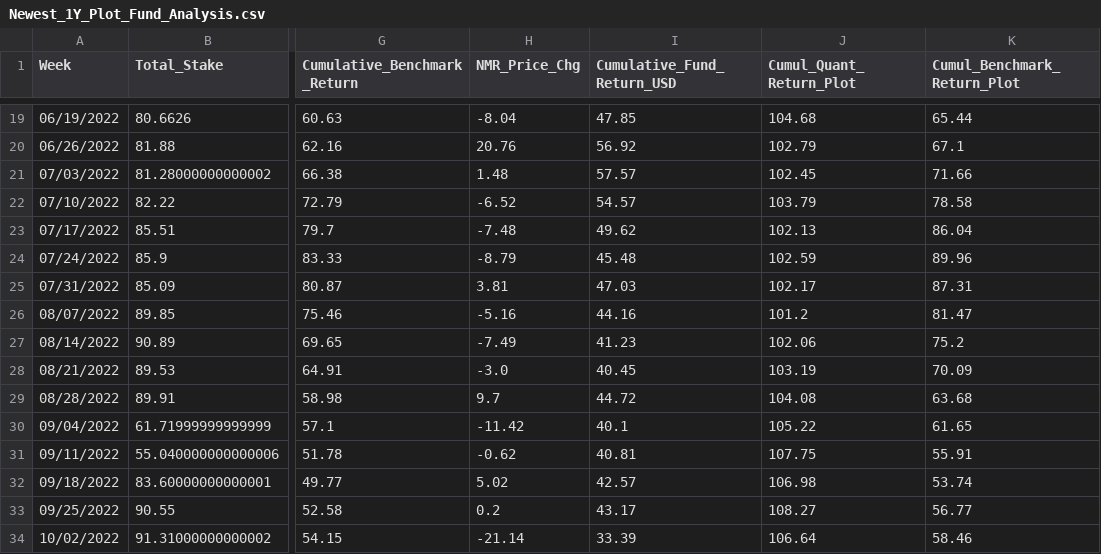
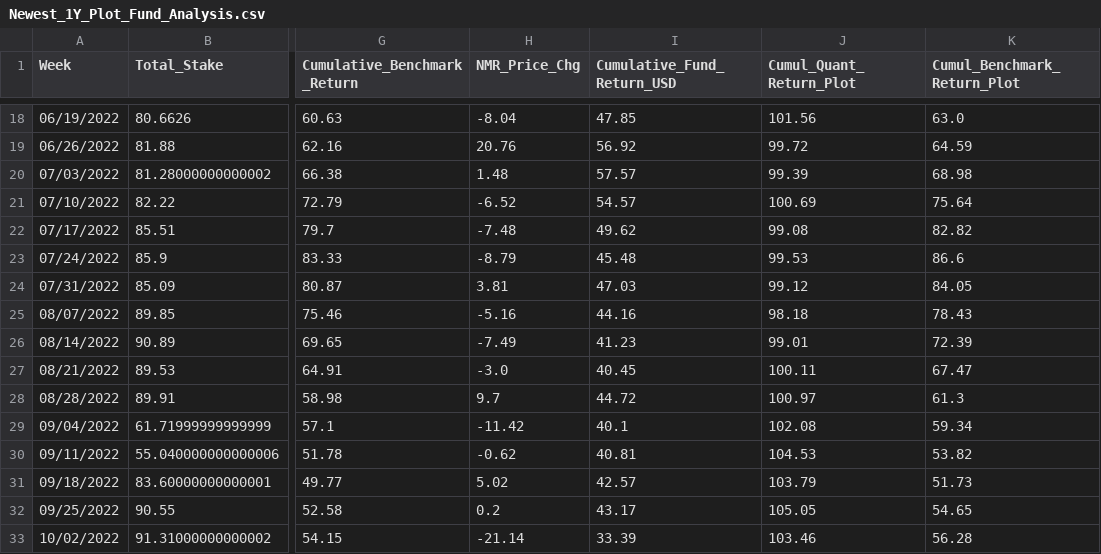
Before and after one commit to ptlorenz/hyphy-capital.com, a CSV file: Newest_1Y_Plot_Fund_Analysis.csv, drawn as a sheet; only a part is shown, gaps mark what is left out; addresses are those after the commit; the diff covers the shown part only; the diff names each change by its address in the sheet, - before the commit and + after, or states it on an @@ line.

```diff
--- a/Newest_1Y_Plot_Fund_Analysis.csv
+++ b/Newest_1Y_Plot_Fund_Analysis.csv
-J18 (Cumul_Quant_Return_Plot): 104.68
+J18 (Cumul_Quant_Return_Plot): 101.56
-K18 (Cumul_Benchmark_Return_Plot): 65.44
+K18 (Cumul_Benchmark_Return_Plot): 63.0
-J19 (Cumul_Quant_Return_Plot): 102.79
+J19 (Cumul_Quant_Return_Plot): 99.72
-K19 (Cumul_Benchmark_Return_Plot): 67.1
+K19 (Cumul_Benchmark_Return_Plot): 64.59
-J20 (Cumul_Quant_Return_Plot): 102.45
+J20 (Cumul_Quant_Return_Plot): 99.39
-K20 (Cumul_Benchmark_Return_Plot): 71.66
+K20 (Cumul_Benchmark_Return_Plot): 68.98
-J21 (Cumul_Quant_Return_Plot): 103.79
+J21 (Cumul_Quant_Return_Plot): 100.69
-K21 (Cumul_Benchmark_Return_Plot): 78.58
+K21 (Cumul_Benchmark_Return_Plot): 75.64
-J22 (Cumul_Quant_Return_Plot): 102.13
+J22 (Cumul_Quant_Return_Plot): 99.08
-K22 (Cumul_Benchmark_Return_Plot): 86.04
+K22 (Cumul_Benchmark_Return_Plot): 82.82
-J23 (Cumul_Quant_Return_Plot): 102.59
+J23 (Cumul_Quant_Return_Plot): 99.53
-K23 (Cumul_Benchmark_Return_Plot): 89.96
+K23 (Cumul_Benchmark_Return_Plot): 86.6
-J24 (Cumul_Quant_Return_Plot): 102.17
+J24 (Cumul_Quant_Return_Plot): 99.12
-K24 (Cumul_Benchmark_Return_Plot): 87.31
+K24 (Cumul_Benchmark_Return_Plot): 84.05
-J25 (Cumul_Quant_Return_Plot): 101.2
+J25 (Cumul_Quant_Return_Plot): 98.18
-K25 (Cumul_Benchmark_Return_Plot): 81.47
+K25 (Cumul_Benchmark_Return_Plot): 78.43
-J26 (Cumul_Quant_Return_Plot): 102.06
+J26 (Cumul_Quant_Return_Plot): 99.01
-K26 (Cumul_Benchmark_Return_Plot): 75.2
+K26 (Cumul_Benchmark_Return_Plot): 72.39
-J27 (Cumul_Quant_Return_Plot): 103.19
+J27 (Cumul_Quant_Return_Plot): 100.11
-K27 (Cumul_Benchmark_Return_Plot): 70.09
+K27 (Cumul_Benchmark_Return_Plot): 67.47
-J28 (Cumul_Quant_Return_Plot): 104.08
+J28 (Cumul_Quant_Return_Plot): 100.97
-K28 (Cumul_Benchmark_Return_Plot): 63.68
+K28 (Cumul_Benchmark_Return_Plot): 61.3
-J29 (Cumul_Quant_Return_Plot): 105.22
+J29 (Cumul_Quant_Return_Plot): 102.08
-K29 (Cumul_Benchmark_Return_Plot): 61.65
+K29 (Cumul_Benchmark_Return_Plot): 59.34
-J30 (Cumul_Quant_Return_Plot): 107.75
+J30 (Cumul_Quant_Return_Plot): 104.53
-K30 (Cumul_Benchmark_Return_Plot): 55.91
+K30 (Cumul_Benchmark_Return_Plot): 53.82
-J31 (Cumul_Quant_Return_Plot): 106.98
+J31 (Cumul_Quant_Return_Plot): 103.79
-K31 (Cumul_Benchmark_Return_Plot): 53.74
+K31 (Cumul_Benchmark_Return_Plot): 51.73
-J32 (Cumul_Quant_Return_Plot): 108.27
+J32 (Cumul_Quant_Return_Plot): 105.05
-K32 (Cumul_Benchmark_Return_Plot): 56.77
+K32 (Cumul_Benchmark_Return_Plot): 54.65
-J33 (Cumul_Quant_Return_Plot): 106.64
+J33 (Cumul_Quant_Return_Plot): 103.46
-K33 (Cumul_Benchmark_Return_Plot): 58.46
+K33 (Cumul_Benchmark_Return_Plot): 56.28
```
Also changed, not shown: 1 added row, 1 removed row and 74 edited cells elsewhere in this file.
